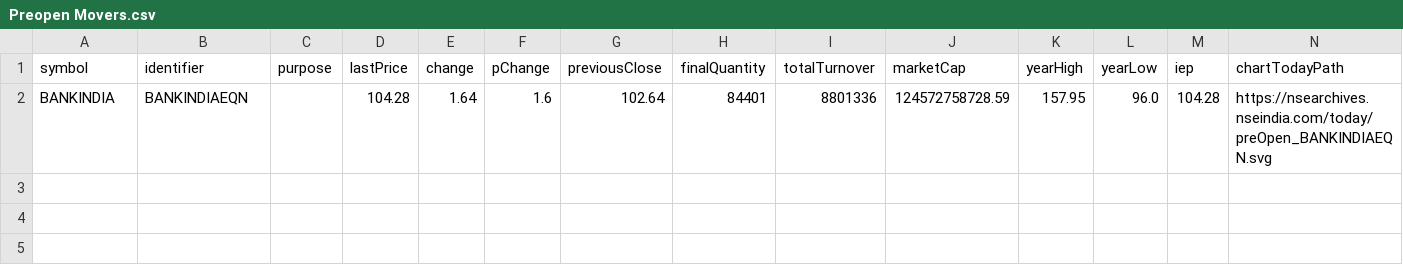
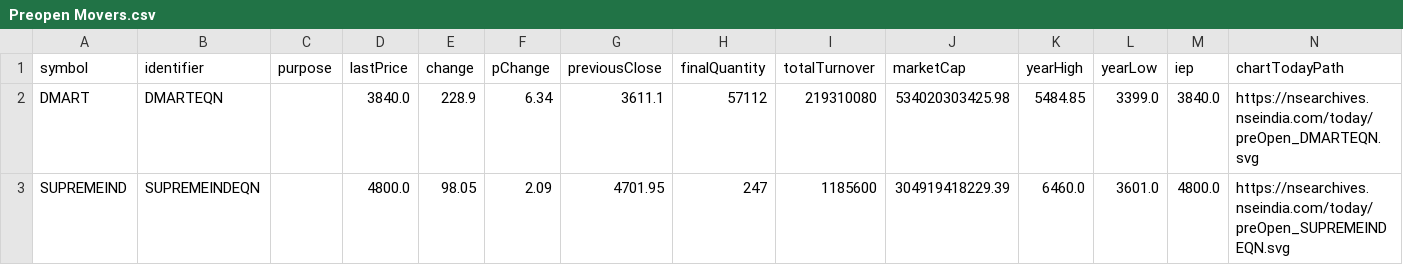
Before and after one commit to tsrajpurohit/Preopen, a CSV file: Preopen Movers.csv, drawn as a sheet; removed rows and columns are numbered as before the commit, all else as after; the diff names each change by its address in the sheet, - before the commit and + after, or states it on an @@ line.

```diff
--- a/Preopen Movers.csv
+++ b/Preopen Movers.csv
-row 2: BANKINDIA | BANKINDIAEQN |  | 104.28 | 1.64 | 1.6 | 102.64 | 84401 | 8801336 | 124572758728.59 | 157.95 | 96.0 | 104.28 | https://nsearchives.nseindia.com/today/preOpen_BANKINDIAEQN.svg
+row 2: DMART | DMARTEQN |  | 3840.0 | 228.9 | 6.34 | 3611.1 | 57112 | 219310080 | 534020303425.98 | 5484.85 | 3399.0 | 3840.0 | https://nsearchives.nseindia.com/today/preOpen_DMARTEQN.svg
+row 3: SUPREMEIND | SUPREMEINDEQN |  | 4800.0 | 98.05 | 2.09 | 4701.95 | 247 | 1185600 | 304919418229.39 | 6460.0 | 3601.0 | 4800.0 | https://nsearchives.nseindia.com/today/preOpen_SUPREMEINDEQN.svg
```
Also changed, not shown: Preopen.csv, 1 other file.
